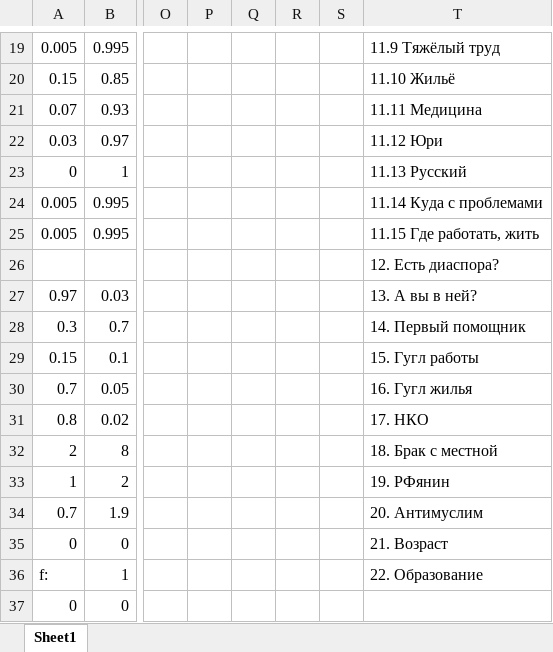
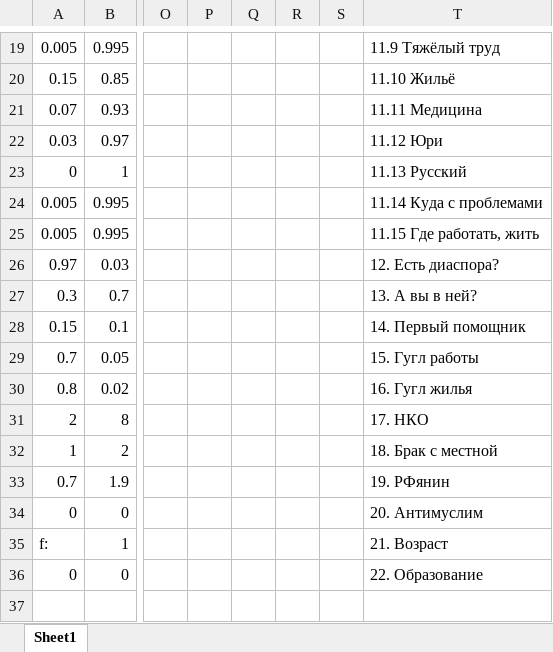
Before and after one commit to isbur/dissertation, an Excel workbook: Месиво/main_generator/Rules/Казахи-студенты.xlsm, sheet Sheet1, drawn as a sheet; only a part is shown, gaps mark what is left out; values as stored, in another font and other column widths than the file's, no borders; charts and pictures not drawn; removed rows and columns are numbered as before the commit, all else as after; rows hold the shown columns only; the diff names each change by its address in the sheet, - before the commit and + after, or states it on an @@ line.

```diff
--- a/Месиво/main_generator/Rules/Казахи-студенты.xlsm (sheet Sheet1)
+++ b/Месиво/main_generator/Rules/Казахи-студенты.xlsm (sheet Sheet1)
-row 26:  |  |  |  |  |  |  | 12. Есть диаспора?
-T26: 13. А вы в ней?
+T26: 12. Есть диаспора?
-T27: 14. Первый помощник
+T27: 13. А вы в ней?
-T28: 15. Гугл работы
+T28: 14. Первый помощник
-T29: 16. Гугл жилья
+T29: 15. Гугл работы
-T30: 17. НКО
+T30: 16. Гугл жилья
-T31: 18. Брак с местной
+T31: 17. НКО
-T32: 19. РФянин
+T32: 18. Брак с местной
-T33: 20. Антимуслим
+T33: 19. РФянин
-T34: 21. Возраст
+T34: 20. Антимуслим
-T35: 22. Образование
+T35: 21. Возраст
-T36: (empty)
+T36: 22. Образование
```
Also changed, not shown: formulas that keep their value, Месиво/main_generator/responses.xlsx, 33 other files.
